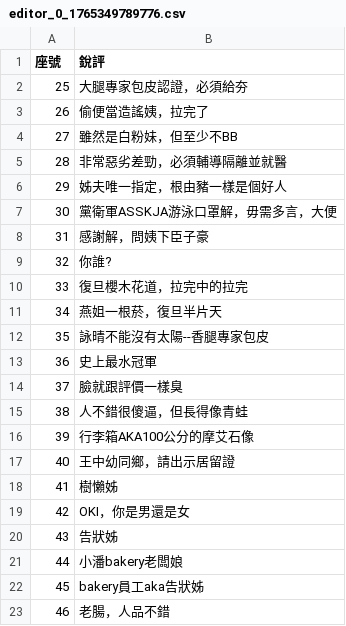
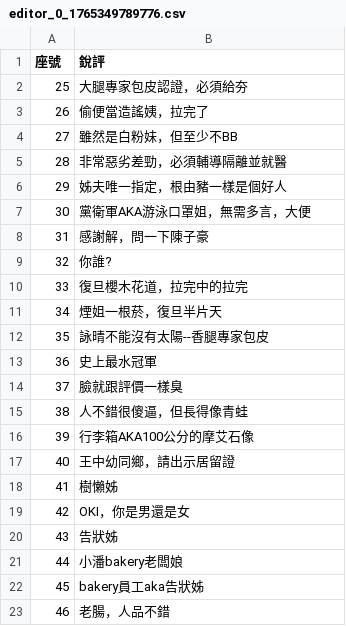
Before and after one commit to chengmatt416/Ranking, a CSV file: comments/editor_0_1765349789776.csv, drawn as a sheet.

Commit message:
Update comments in editor_0_1765349789776.csv

```diff
--- a/comments/editor_0_1765349789776.csv
+++ b/comments/editor_0_1765349789776.csv
@@ -6,7 +6,7 @@
 29,"姊夫唯一指定，根由豬一樣是個好人"
-30,"黨衛軍ASSKJA游泳口罩解，毋需多言，大便"
-31,"感謝解，問姨下臣子豪"
+30,"黨衛軍AKA游泳口罩姐，無需多言，大便"
+31,"感謝解，問一下陳子豪"
 32,"你誰?"
 33,"復旦櫻木花道，拉完中的拉完"
-34,"燕姐一根菸，復旦半片天"
+34,"煙姐一根菸，復旦半片天"
 35,"詠晴不能沒有太陽--香腿專家包皮"
```
